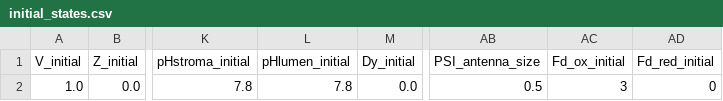
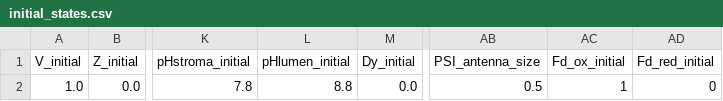
Before and after one commit to panpancui1230/photosynthesis_Brassica_napus, a CSV file: model/data/initial_states.csv, drawn as a sheet; only a part is shown, gaps mark what is left out; the diff names each change by its address in the sheet, - before the commit and + after, or states it on an @@ line.

```diff
--- a/model/data/initial_states.csv
+++ b/model/data/initial_states.csv
-L2 (pHlumen_initial): 7.8
+L2 (pHlumen_initial): 8.8
-AC2 (Fd_ox_initial): 3
+AC2 (Fd_ox_initial): 1
```
Also changed, not shown: model/data/constants.csv, model/ms28_QY_data.csv, 5 other files.
